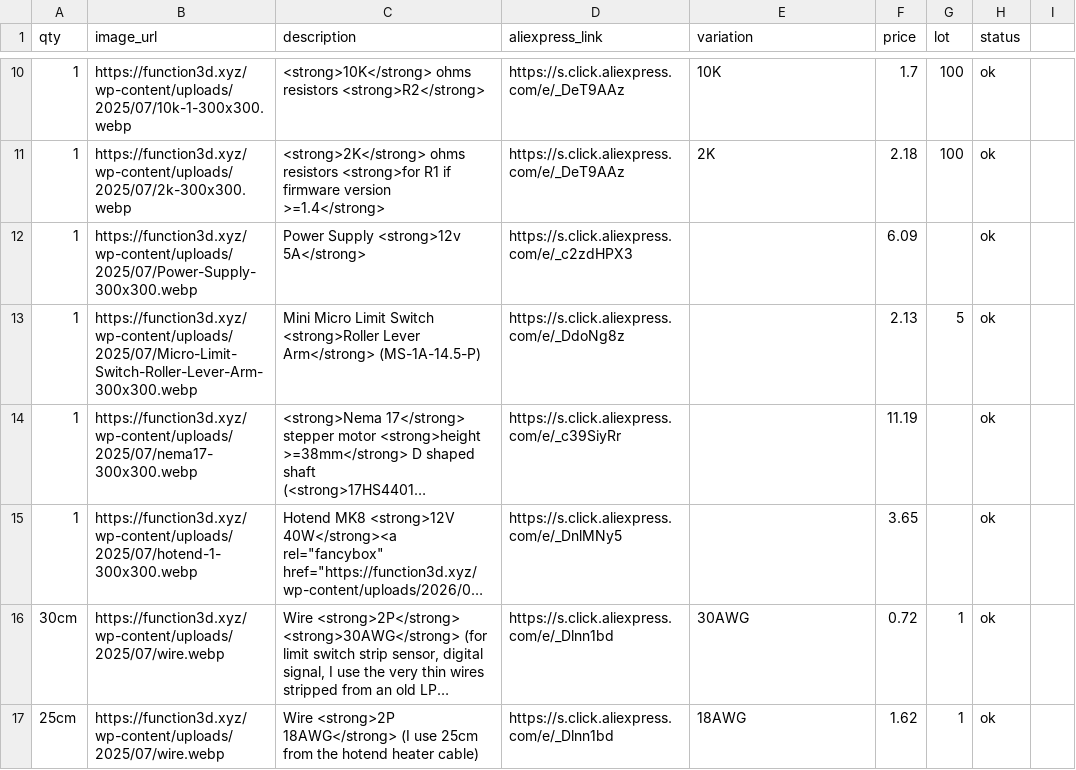
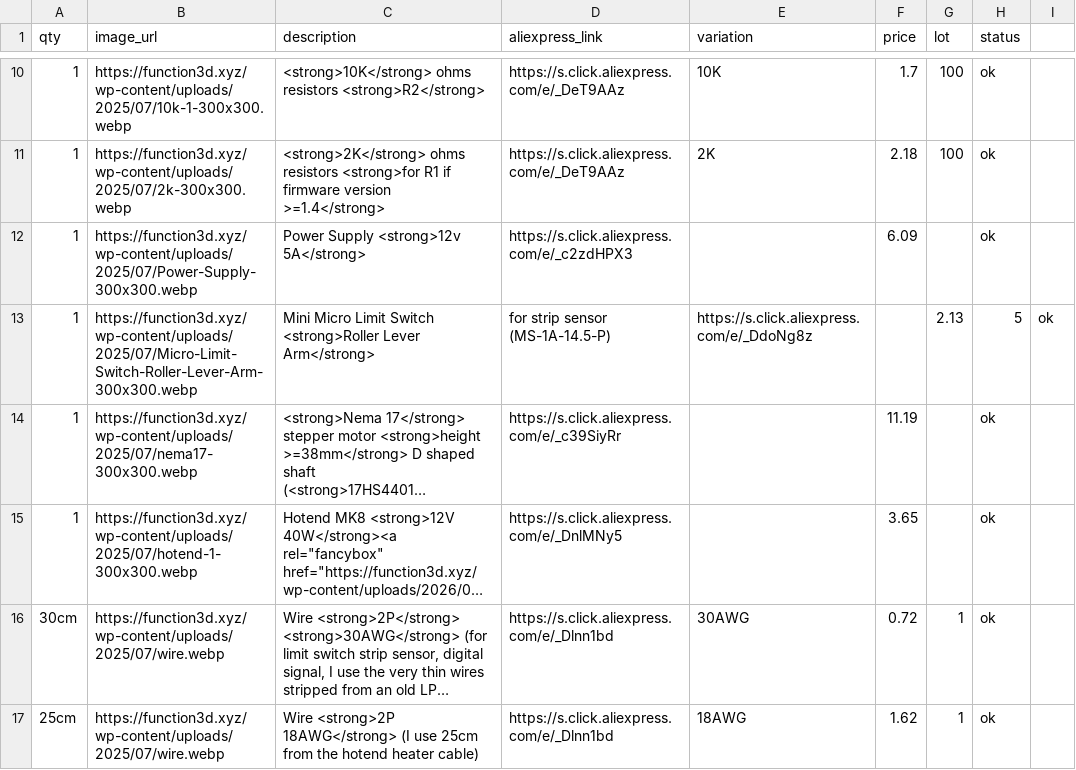
Before and after one commit to function3d/petalot, a CSV file: parts-list-electronics.csv, drawn as a sheet; only a part is shown, gaps mark what is left out; long unchanged cells end in …; removed rows and columns are numbered as before the commit, all else as after; the diff names each change by its address in the sheet, - before the commit and + after, or states it on an @@ line.

```diff
--- a/parts-list-electronics.csv
+++ b/parts-list-electronics.csv
-row 13: 1 | https://function3d.xyz/wp-content/uploads/2025/07/Micro-Limit-Switch-Roller-Lever-Arm-300x300.webp | Mini Micro Limit Switch <strong>Roller Lever Arm</strong> (MS-1A-14.5-P) | https://s.click.aliexpress.com/e/_DdoNg8z |  | 2.13 | 5 | ok
+row 13: 1 | https://function3d.xyz/wp-content/uploads/2025/07/Micro-Limit-Switch-Roller-Lever-Arm-300x300.webp | Mini Micro Limit Switch <strong>Roller Lever Arm</strong> | for strip sensor (MS-1A-14.5-P) | https://s.click.aliexpress.com/e/_DdoNg8z |  | 2.13 | 5 | ok
```
Also changed, not shown: parts-list-electronics.es.csv, 2 other files.
